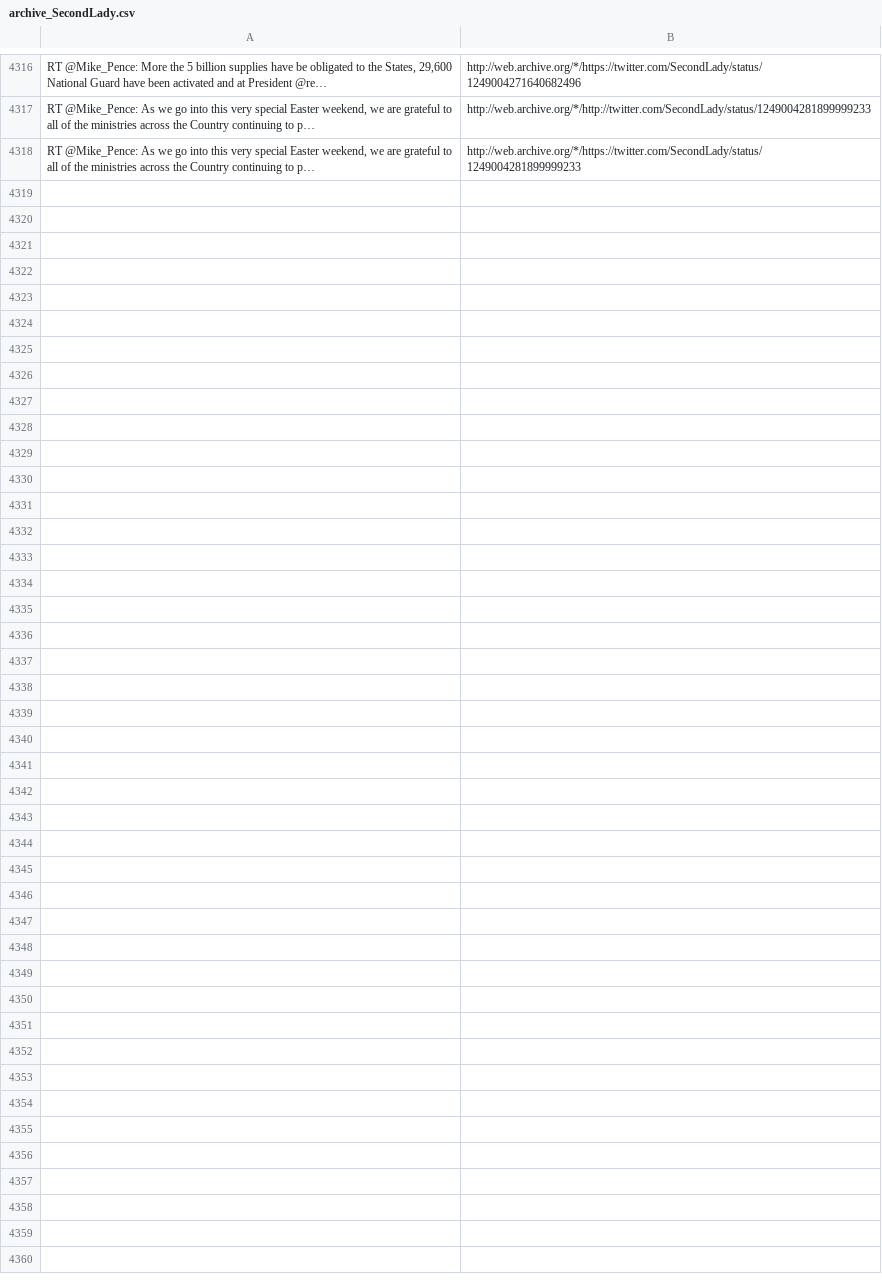
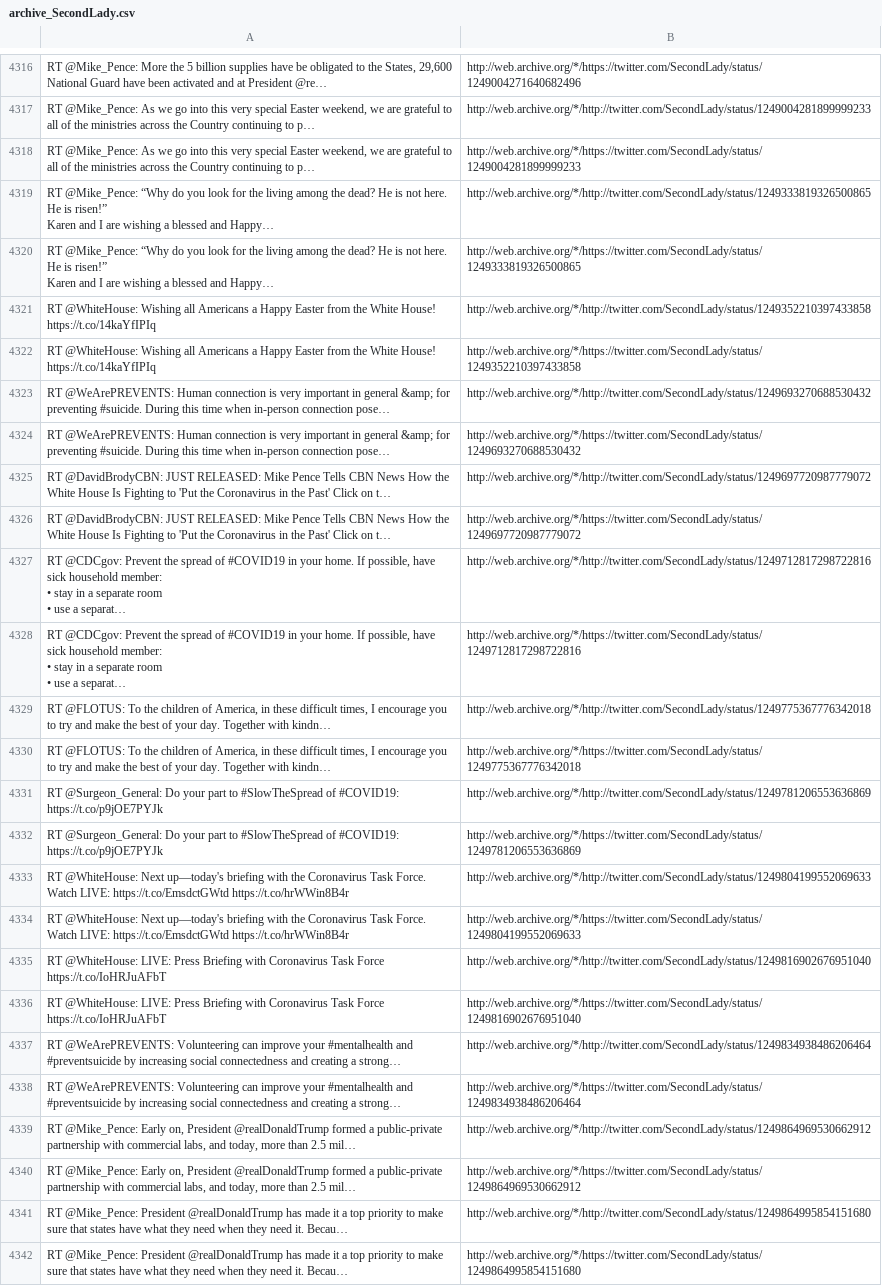
Before and after one commit to patrick-brian-mooney/archive-junta, a CSV file: data/archive_SecondLady.csv, drawn as a sheet; only a part is shown, gaps mark what is left out; ↵ is a line break in a cell; the diff names each change by its address in the sheet, - before the commit and + after, or states it on an @@ line.

```diff
--- a/data/archive_SecondLady.csv
+++ b/data/archive_SecondLady.csv
+row 4319: RT @Mike_Pence: “Why do you look for the living among the dead? He is not here. He is risen!” ↵ Karen and I are wishing a blessed and Happy… | http://web.archive.org/*/http://twitter.com/SecondLady/status/1249333819326500865
+row 4320: RT @Mike_Pence: “Why do you look for the living among the dead? He is not here. He is risen!” ↵ Karen and I are wishing a blessed and Happy… | http://web.archive.org/*/https://twitter.com/SecondLady/status/1249333819326500865
+row 4321: RT @WhiteHouse: Wishing all Americans a Happy Easter from the White House! https://t.co/14kaYfIPIq | http://web.archive.org/*/http://twitter.com/SecondLady/status/1249352210397433858
+row 4322: RT @WhiteHouse: Wishing all Americans a Happy Easter from the White House! https://t.co/14kaYfIPIq | http://web.archive.org/*/https://twitter.com/SecondLady/status/1249352210397433858
+row 4323: RT @WeArePREVENTS: Human connection is very important in general &amp; for preventing #suicide. During this time when in-person connection pose… | http://web.archive.org/*/http://twitter.com/SecondLady/status/1249693270688530432
+row 4324: RT @WeArePREVENTS: Human connection is very important in general &amp; for preventing #suicide. During this time when in-person connection pose… | http://web.archive.org/*/https://twitter.com/SecondLady/status/1249693270688530432
+row 4325: RT @DavidBrodyCBN: JUST RELEASED: Mike Pence Tells CBN News How the White House Is Fighting to 'Put the Coronavirus in the Past' Click on t… | http://web.archive.org/*/http://twitter.com/SecondLady/status/1249697720987779072
+row 4326: RT @DavidBrodyCBN: JUST RELEASED: Mike Pence Tells CBN News How the White House Is Fighting to 'Put the Coronavirus in the Past' Click on t… | http://web.archive.org/*/https://twitter.com/SecondLady/status/1249697720987779072
+row 4327: RT @CDCgov: Prevent the spread of #COVID19 in your home. If possible, have sick household member: ↵ • stay in a separate room ↵ • use a separat… | http://web.archive.org/*/http://twitter.com/SecondLady/status/1249712817298722816
+row 4328: RT @CDCgov: Prevent the spread of #COVID19 in your home. If possible, have sick household member: ↵ • stay in a separate room ↵ • use a separat… | http://web.archive.org/*/https://twitter.com/SecondLady/status/1249712817298722816
+row 4329: RT @FLOTUS: To the children of America, in these difficult times, I encourage you to try and make the best of your day. Together with kindn… | http://web.archive.org/*/http://twitter.com/SecondLady/status/1249775367776342018
+row 4330: RT @FLOTUS: To the children of America, in these difficult times, I encourage you to try and make the best of your day. Together with kindn… | http://web.archive.org/*/https://twitter.com/SecondLady/status/1249775367776342018
+row 4331: RT @Surgeon_General: Do your part to #SlowTheSpread of #COVID19: https://t.co/p9jOE7PYJk | http://web.archive.org/*/http://twitter.com/SecondLady/status/1249781206553636869
+row 4332: RT @Surgeon_General: Do your part to #SlowTheSpread of #COVID19: https://t.co/p9jOE7PYJk | http://web.archive.org/*/https://twitter.com/SecondLady/status/1249781206553636869
+row 4333: RT @WhiteHouse: Next up—today's briefing with the Coronavirus Task Force. ↵ Watch LIVE: https://t.co/EmsdctGWtd https://t.co/hrWWin8B4r | http://web.archive.org/*/http://twitter.com/SecondLady/status/1249804199552069633
+row 4334: RT @WhiteHouse: Next up—today's briefing with the Coronavirus Task Force. ↵ Watch LIVE: https://t.co/EmsdctGWtd https://t.co/hrWWin8B4r | http://web.archive.org/*/https://twitter.com/SecondLady/status/1249804199552069633
+row 4335: RT @WhiteHouse: LIVE: Press Briefing with Coronavirus Task Force https://t.co/IoHRJuAFbT | http://web.archive.org/*/http://twitter.com/SecondLady/status/1249816902676951040
+row 4336: RT @WhiteHouse: LIVE: Press Briefing with Coronavirus Task Force https://t.co/IoHRJuAFbT | http://web.archive.org/*/https://twitter.com/SecondLady/status/1249816902676951040
+row 4337: RT @WeArePREVENTS: Volunteering can improve your #mentalhealth and #preventsuicide by increasing social connectedness and creating a strong… | http://web.archive.org/*/http://twitter.com/SecondLady/status/1249834938486206464
+row 4338: RT @WeArePREVENTS: Volunteering can improve your #mentalhealth and #preventsuicide by increasing social connectedness and creating a strong… | http://web.archive.org/*/https://twitter.com/SecondLady/status/1249834938486206464
+row 4339: RT @Mike_Pence: Early on, President @realDonaldTrump formed a public-private partnership with commercial labs, and today, more than 2.5 mil… | http://web.archive.org/*/http://twitter.com/SecondLady/status/1249864969530662912
+row 4340: RT @Mike_Pence: Early on, President @realDonaldTrump formed a public-private partnership with commercial labs, and today, more than 2.5 mil… | http://web.archive.org/*/https://twitter.com/SecondLady/status/1249864969530662912
+row 4341: RT @Mike_Pence: President @realDonaldTrump has made it a top priority to make sure that states have what they need when they need it. Becau… | http://web.archive.org/*/http://twitter.com/SecondLady/status/1249864995854151680
+row 4342: RT @Mike_Pence: President @realDonaldTrump has made it a top priority to make sure that states have what they need when they need it. Becau… | http://web.archive.org/*/https://twitter.com/SecondLady/status/1249864995854151680
```
Also changed, not shown: data/archive_DepSecHargan.csv, data/archive_FLOTUS.csv, 33 other files.
